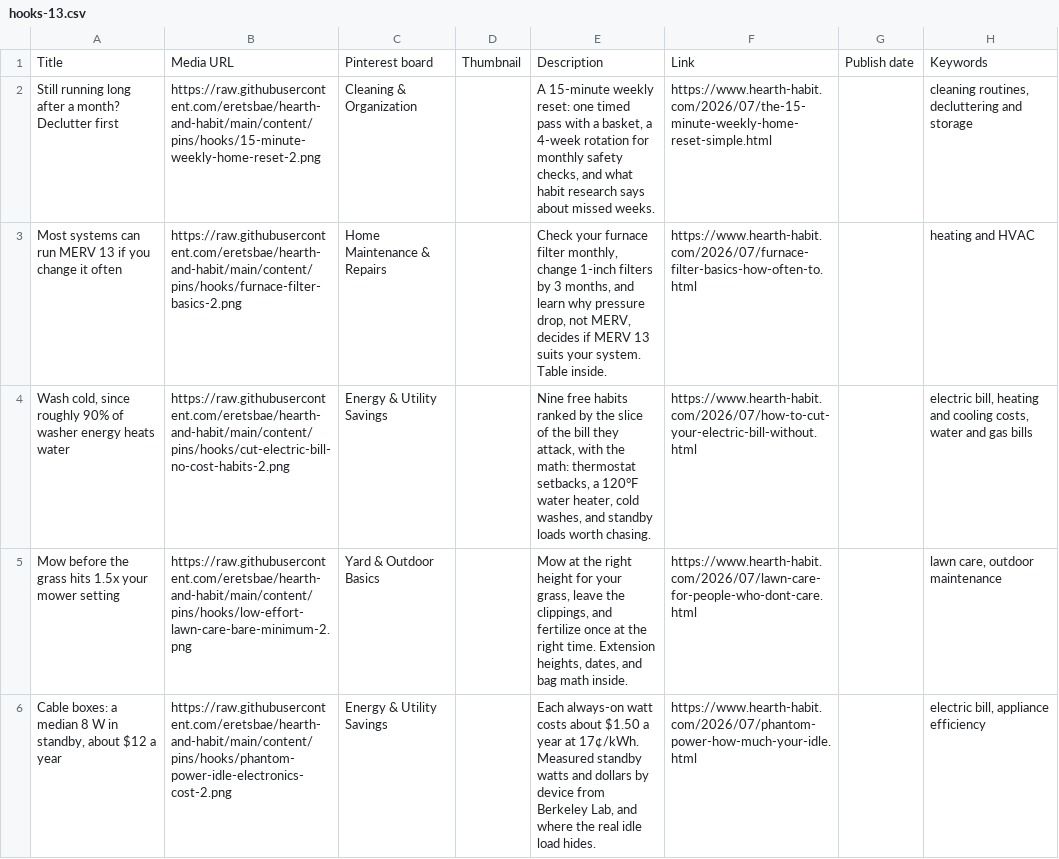
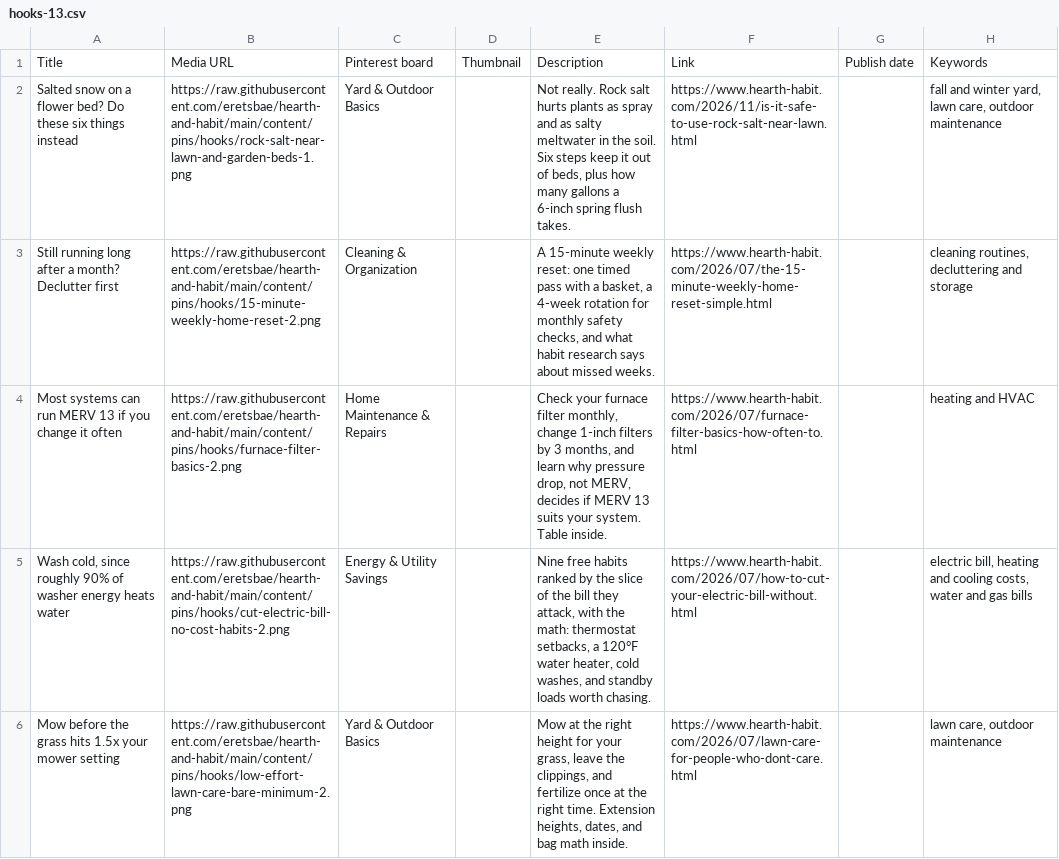
Before and after one commit to eretsbae/hearth-and-habit, a CSV file: content/pins/hooks/hooks-13.csv, drawn as a sheet; removed rows and columns are numbered as before the commit, all else as after; the diff names each change by its address in the sheet, - before the commit and + after, or states it on an @@ line.

```diff
--- a/content/pins/hooks/hooks-13.csv
+++ b/content/pins/hooks/hooks-13.csv
+row 2: Salted snow on a flower bed? Do these six things instead | https://raw.githubusercontent.com/eretsbae/hearth-and-habit/main/content/pins/hooks/rock-salt-near-lawn-and-garden-beds-1.png | Yard & Outdoor Basics |  | Not really. Rock salt hurts plants as spray and as salty meltwater in the soil. Six steps keep it out of beds, plus how many gallons a 6-inch spring flush takes. | https://www.hearth-habit.com/2026/11/is-it-safe-to-use-rock-salt-near-lawn.html |  | fall and winter yard, lawn care, outdoor maintenance
-row 6: Cable boxes: a median 8 W in standby, about $12 a year | https://raw.githubusercontent.com/eretsbae/hearth-and-habit/main/content/pins/hooks/phantom-power-idle-electronics-cost-2.png | Energy & Utility Savings |  | Each always-on watt costs about $1.50 a year at 17¢/kWh. Measured standby watts and dollars by device from Berkeley Lab, and where the real idle load hides. | https://www.hearth-habit.com/2026/07/phantom-power-how-much-your-idle.html |  | electric bill, appliance efficiency
```
Also changed, not shown: content/pins/hooks/hooks-14.csv, content/pins/hooks/hooks-16.csv, 14 other files.
